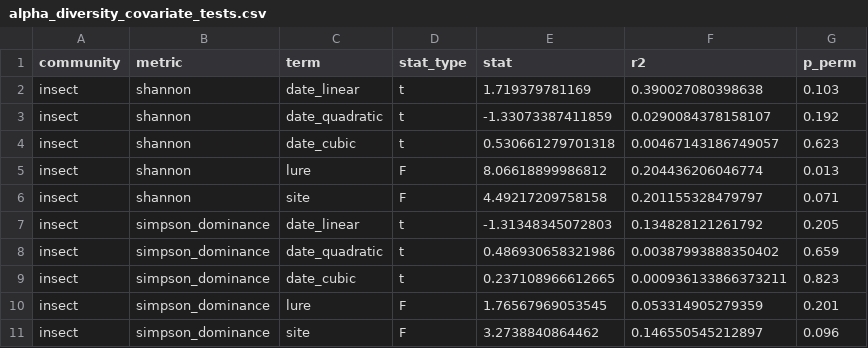
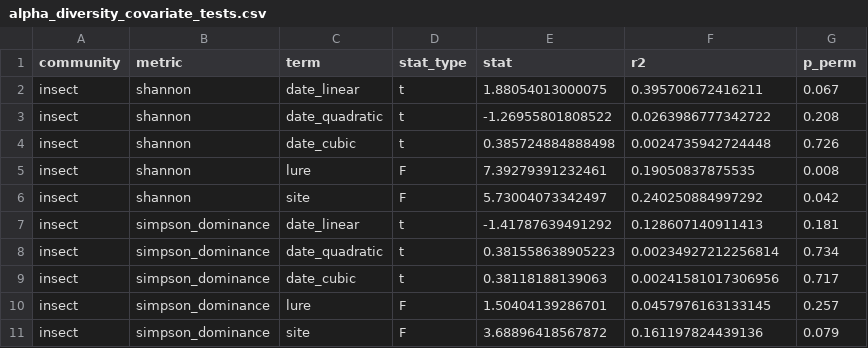
Before and after one commit to ewmorr/BIL_2024_insect_fungi, a CSV file: data/compare_insects_fungi_alpha_diversity_full_insect_table/alpha_diversity_covariate_tests.csv, drawn as a sheet; only a part is shown; the diff covers the shown part only.

```diff
--- a/data/compare_insects_fungi_alpha_diversity_full_insect_table/alpha_diversity_covariate_tests.csv
+++ b/data/compare_insects_fungi_alpha_diversity_full_insect_table/alpha_diversity_covariate_tests.csv
@@ -1,11 +1,11 @@
 "community","metric","term","stat_type","stat","r2","p_perm"
-"insect","shannon","date_linear","t",1.719379781169,0.390027080398638,0.103
-"insect","shannon","date_quadratic","t",-1.33073387411859,0.0290084378158107,0.192
-"insect","shannon","date_cubic","t",0.530661279701318,0.00467143186749057,0.623
-"insect","shannon","lure","F",8.06618899986812,0.204436206046774,0.013
-"insect","shannon","site","F",4.49217209758158,0.201155328479797,0.071
-"insect","simpson_dominance","date_linear","t",-1.31348345072803,0.134828121261792,0.205
-"insect","simpson_dominance","date_quadratic","t",0.486930658321986,0.00387993888350402,0.659
-"insect","simpson_dominance","date_cubic","t",0.237108966612665,0.000936133866373211,0.823
-"insect","simpson_dominance","lure","F",1.76567969053545,0.053314905279359,0.201
-"insect","simpson_dominance","site","F",3.2738840864462,0.146550545212897,0.096
+"insect","shannon","date_linear","t",1.88054013000075,0.395700672416211,0.067
+"insect","shannon","date_quadratic","t",-1.26955801808522,0.0263986777342722,0.208
+"insect","shannon","date_cubic","t",0.385724884888498,0.0024735942724448,0.726
+"insect","shannon","lure","F",7.39279391232461,0.19050837875535,0.008
+"insect","shannon","site","F",5.73004073342497,0.240250884997292,0.042
+"insect","simpson_dominance","date_linear","t",-1.41787639491292,0.128607140911413,0.181
+"insect","simpson_dominance","date_quadratic","t",0.381558638905223,0.00234927212256814,0.734
+"insect","simpson_dominance","date_cubic","t",0.38118188139063,0.00241581017306956,0.717
+"insect","simpson_dominance","lure","F",1.50404139286701,0.0457976163133145,0.257
+"insect","simpson_dominance","site","F",3.68896418567872,0.161197824439136,0.079
```
Also changed, not shown: 14 edited cells elsewhere in this file, data/compare_insects_fungi_alpha_diversity_full_insect_table/alpha_diversity_date_shape.csv, data/compare_insects_fungi_alpha_diversity_full_insect_table/insect_alpha_diversity.csv, 30 other files.
